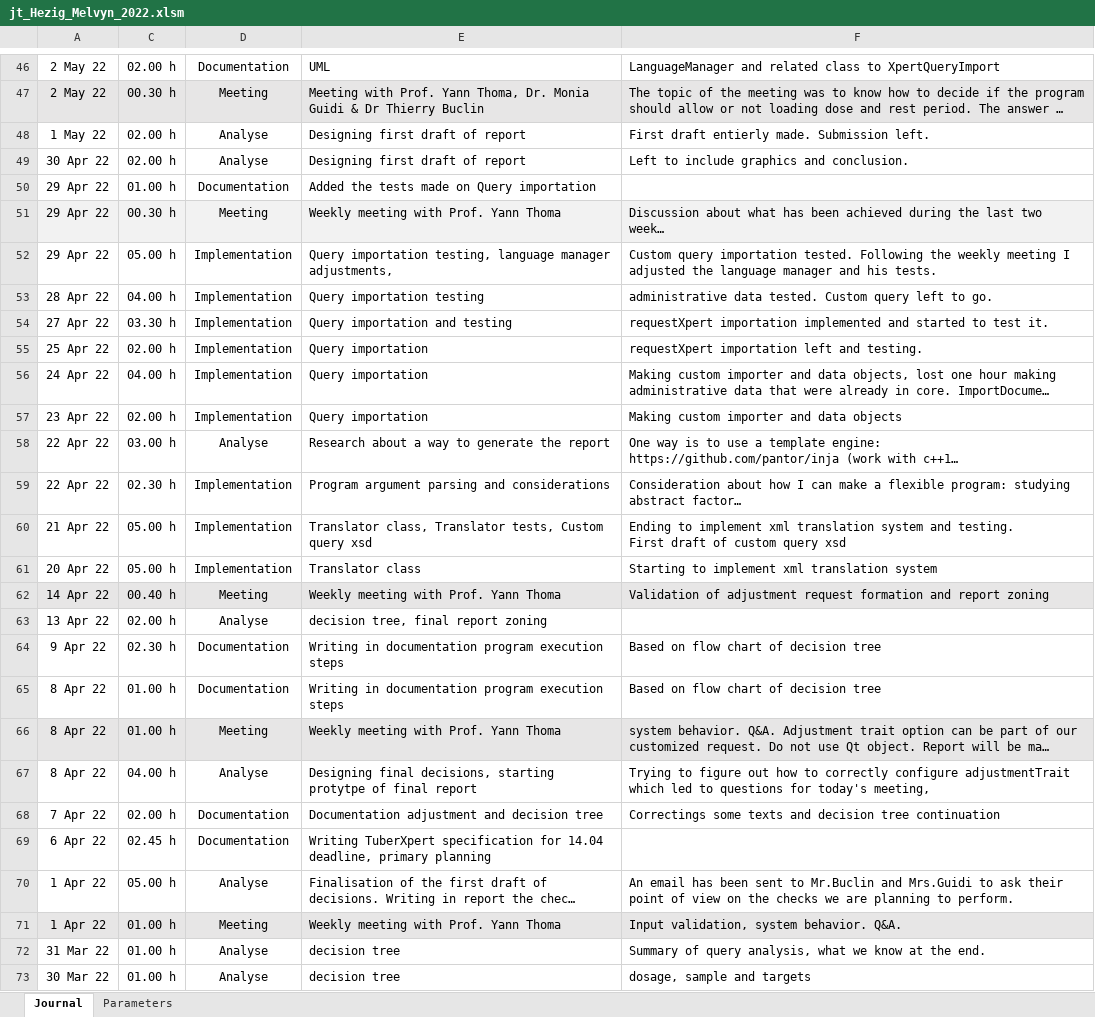
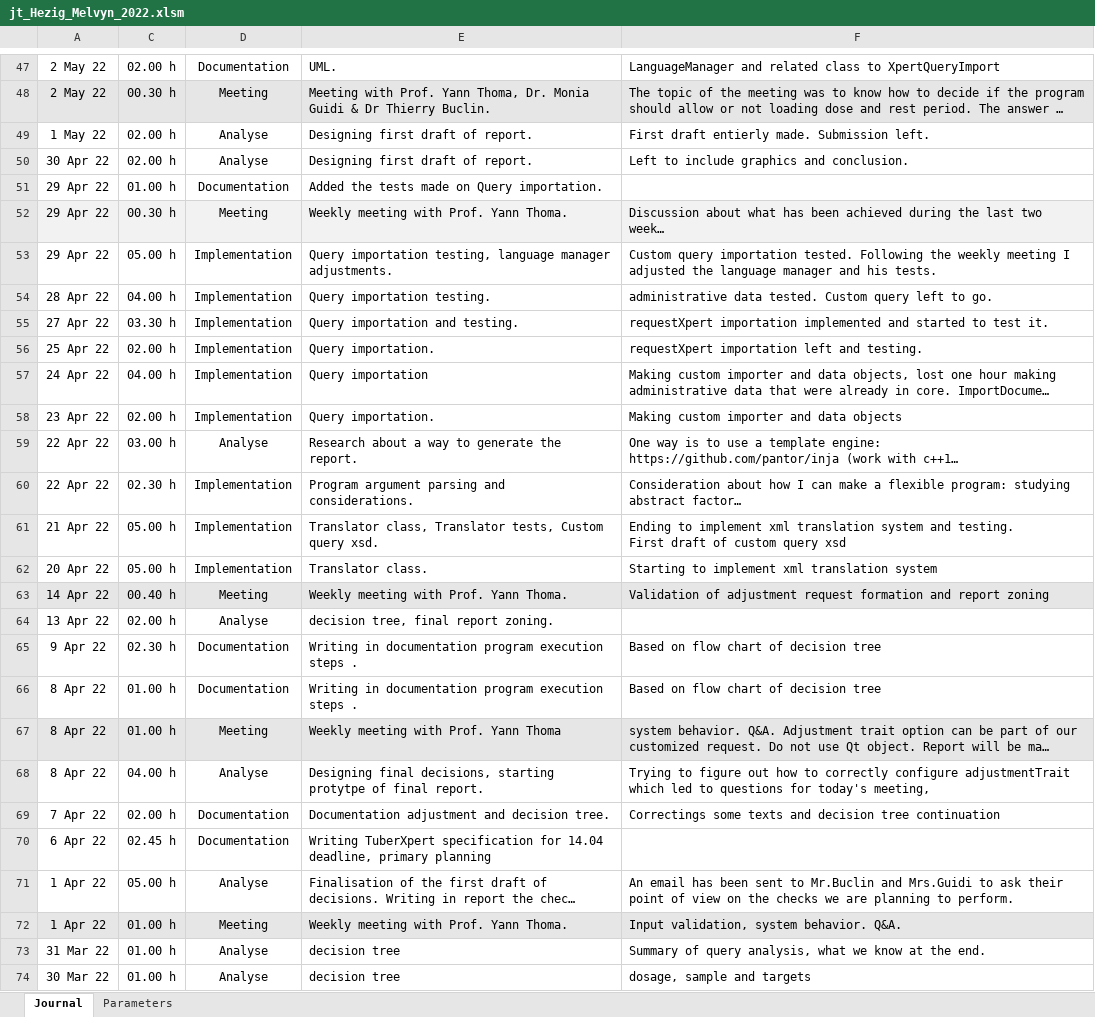
Before and after one commit to MelvynHerzig/2022-herzig, an Excel workbook: publi/jt_Hezig_Melvyn_2022.xlsm, sheet Journal, drawn as a sheet; only a part is shown, gaps mark what is left out; long unchanged cells end in …; values as stored, in another font and other column widths than the file's, no borders; charts and pictures not drawn; addresses are those after the commit; the diff covers the shown part only; the diff names each change by its address in the sheet, - before the commit and + after, or states it on an @@ line.

```diff
--- a/publi/jt_Hezig_Melvyn_2022.xlsm (sheet Journal)
+++ b/publi/jt_Hezig_Melvyn_2022.xlsm (sheet Journal)
-E47: UML
+E47: UML.
-E48: …Dr Thierry Buclin
+E48: …Dr Thierry Buclin.
-E49:E50: Designing first draft of report
+E49:E50: Designing first draft of report.
-E51: Added the tests made on Query importation
+E51: Added the tests made on Query importation.
-E52: Weekly meeting with Prof. Yann Thoma
+E52: Weekly meeting with Prof. Yann Thoma.
-E53: …language manager adjustments,
+E53: …language manager adjustments.
-E54: Query importation testing
+E54: Query importation testing.
-E55: Query importation and testing
+E55: Query importation and testing.
-E56: Query importation
+E56: Query importation.
-E58: Query importation
+E58: Query importation.
-E59: Research about a way to generate the report
+E59: Research about a way to generate the report.
-E60: Program argument parsing and considerations
+E60: Program argument parsing and considerations.
-E61: …Custom query xsd
+E61: …Custom query xsd.
-E62: Translator class
+E62: Translator class.
-E63: Weekly meeting with Prof. Yann Thoma
+E63: Weekly meeting with Prof. Yann Thoma.
-E64: decision tree, final report zoning
+E64: decision tree, final report zoning.
-E65:E66: …execution steps
+E65:E66: …execution steps .
-E68: …of final report
+E68: …of final report.
-E69: Documentation adjustment and decision tree
+E69: Documentation adjustment and decision tree.
-E72: Weekly meeting with Prof. Yann Thoma
+E72: Weekly meeting with Prof. Yann Thoma.
```
Also changed, not shown: 1 added row and 28 edited cells elsewhere in this sheet, hidden cells, 16 other files.
